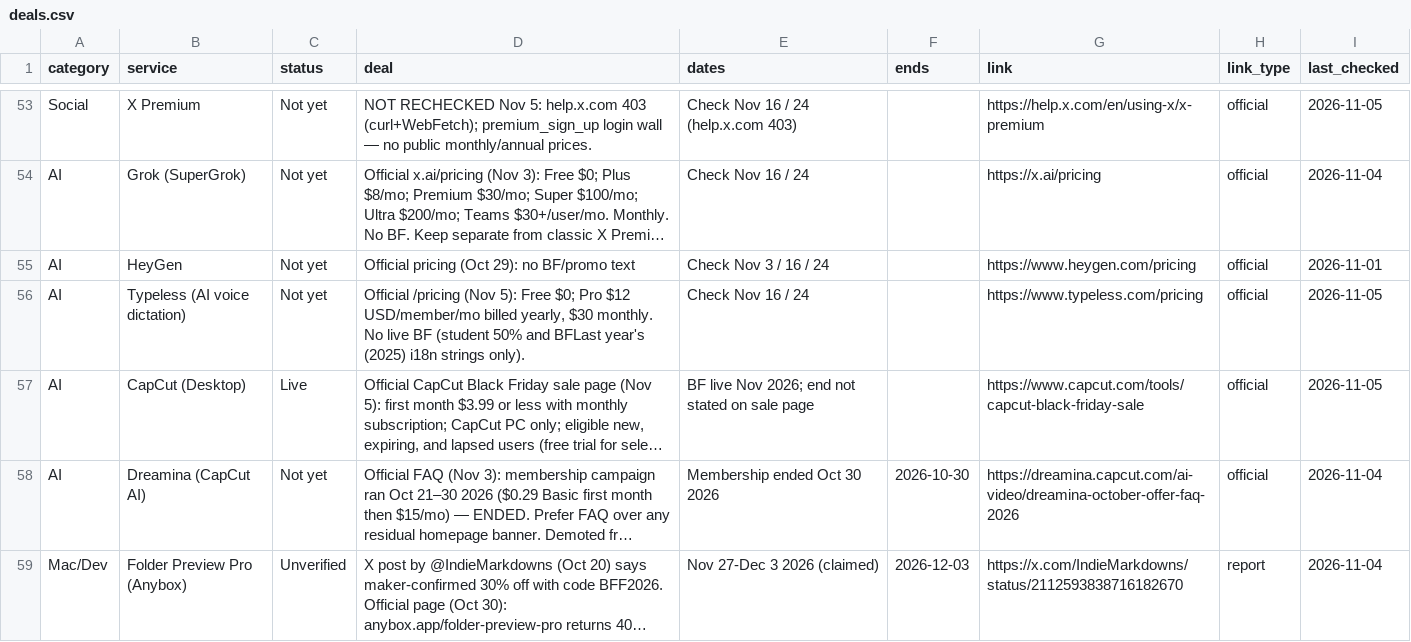
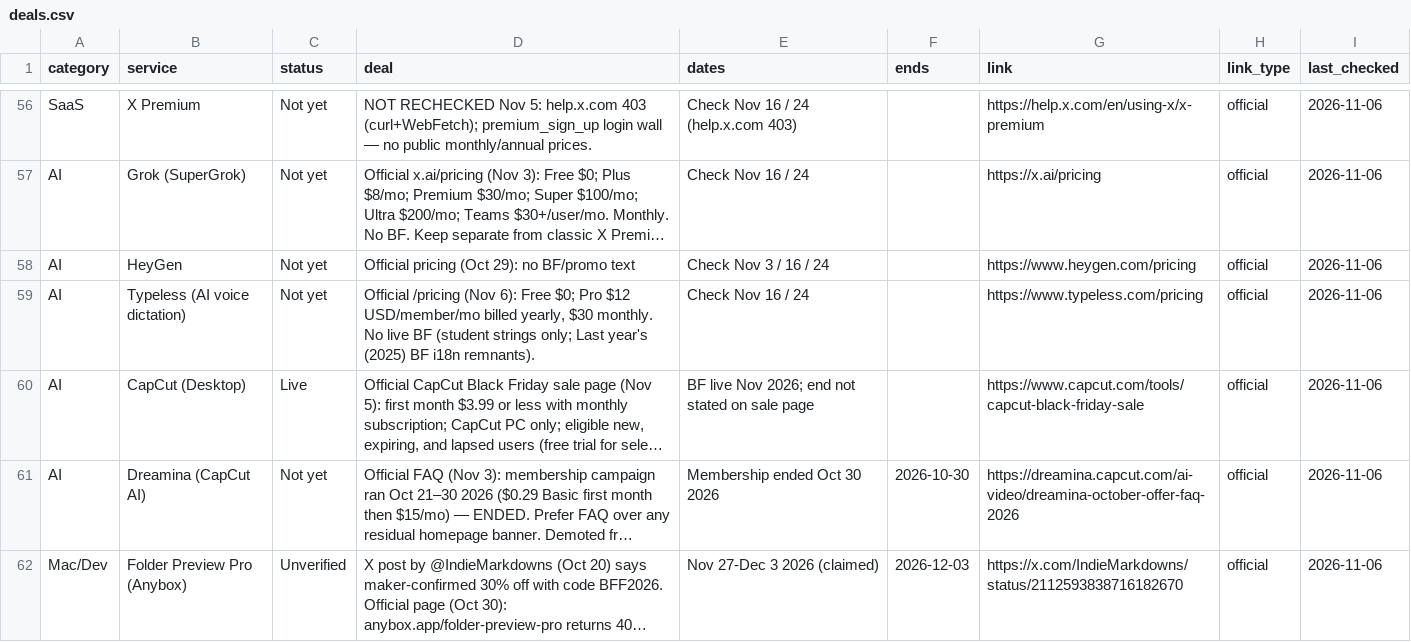
Before and after one commit to thoughtcook/verified-black-friday, a CSV file: data/deals.csv, drawn as a sheet; only a part is shown, gaps mark what is left out; long unchanged cells end in …; addresses are those after the commit; the diff covers the shown part only; the diff names each change by its address in the sheet, - before the commit and + after, or states it on an @@ line.

Commit message:
2026-11-06 Friday quick check: SiteGround Early; Scalenut/Sender/Rank Math Live; Compresto ends Dec 1

```diff
--- a/data/deals.csv
+++ b/data/deals.csv
-A56 (category): Social
+A56 (category): SaaS
-I56 (last_checked): 2026-11-05
+I56 (last_checked): 2026-11-06
-I57 (last_checked): 2026-11-04
+I57 (last_checked): 2026-11-06
-I58 (last_checked): 2026-11-01
+I58 (last_checked): 2026-11-06
-D59 (deal): …/pricing (Nov 5): Free $0; Pro $12 USD/member/mo billed yearly, $30 monthly. No live BF (student 50% and BFLast year's (2025) i18n strings only).
+D59 (deal): …/pricing (Nov 6): Free $0; Pro $12 USD/member/mo billed yearly, $30 monthly. No live BF (student strings only; Last year's (2025) BF i18n remnants).
-I59:I60 (last_checked): 2026-11-05
+I59:I60 (last_checked): 2026-11-06
-I61:I62 (last_checked): 2026-11-04
+I61:I62 (last_checked): 2026-11-06
-H62 (link_type): report
+H62 (link_type): official
```
Also changed, not shown: 4 added rows and 124 edited cells elsewhere in this file, 5 other files.
